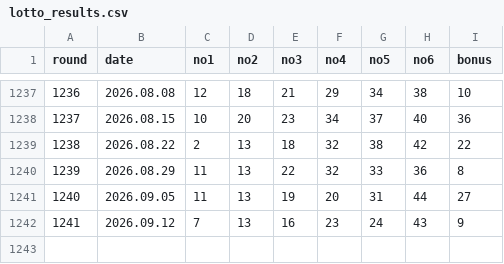
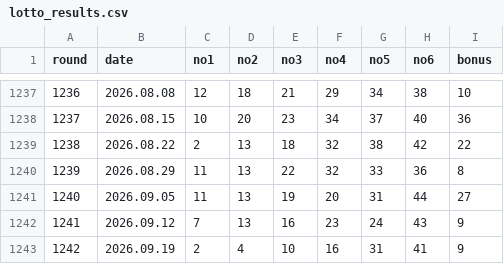
Before and after one commit to kyc1321/lotto_crawler, a CSV file: lotto_results.csv, drawn as a sheet; only a part is shown, gaps mark what is left out.

```diff
--- a/lotto_results.csv
+++ b/lotto_results.csv
@@ -1242 +1242,2 @@ round,date,no1,no2,no3,no4,no5,no6,bonus
 1241,2026.09.12,7,13,16,23,24,43,9
+1242,2026.09.19,2,4,10,16,31,41,9
```
